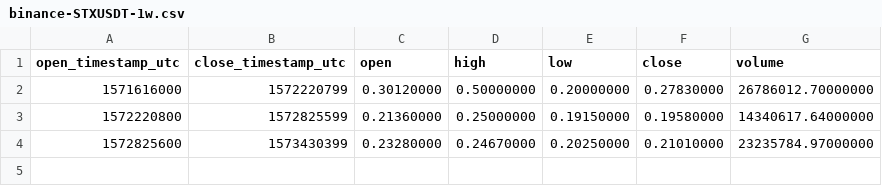
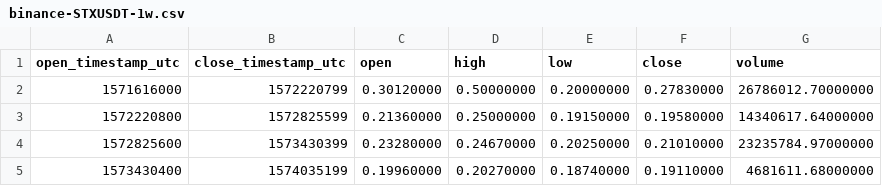
Before and after one commit to cryptobigbro/binance-STXUSDT, a CSV file: binance-STXUSDT-1w.csv, drawn as a sheet; the diff names each change by its address in the sheet, - before the commit and + after, or states it on an @@ line.

```diff
--- a/binance-STXUSDT-1w.csv
+++ b/binance-STXUSDT-1w.csv
+row 5: 1573430400 | 1574035199 | 0.19960000 | 0.20270000 | 0.18740000 | 0.19110000 | 4681611.68000000
```
Also changed, not shown: binance-STXUSDT-1d.csv, binance-STXUSDT-1h.csv, 1 other file.
